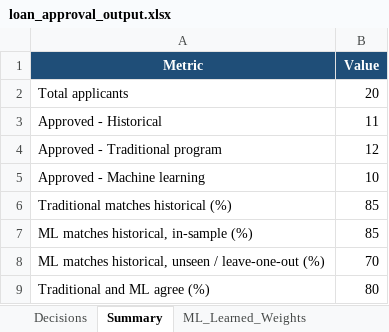
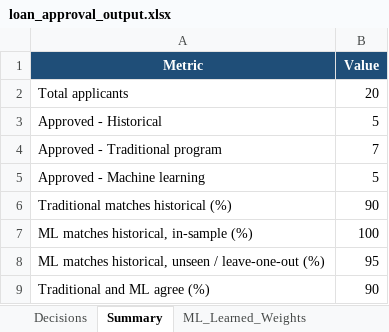
Before and after one commit to baanigr3wal/CCA2-Project-Team-B, an Excel workbook: loan_approval_output.xlsx, sheet Summary, drawn as a sheet; values as stored, in another font and other column widths than the file's, no borders; the diff names each change by its address in the sheet, - before the commit and + after, or states it on an @@ line.

```diff
--- a/loan_approval_output.xlsx (sheet Summary)
+++ b/loan_approval_output.xlsx (sheet Summary)
-B3 (Value): 11
+B3 (Value): 5
-B4 (Value): 12
+B4 (Value): 7
-B5 (Value): 10
+B5 (Value): 5
-B6 (Value): 85
+B6 (Value): 90
-B7 (Value): 85
+B7 (Value): 100
-B8 (Value): 70
+B8 (Value): 95
-B9 (Value): 80
+B9 (Value): 90
```
Also changed, not shown: sheet Decisions, sheet ML_Learned_Weights, sheet Rules_Used.
